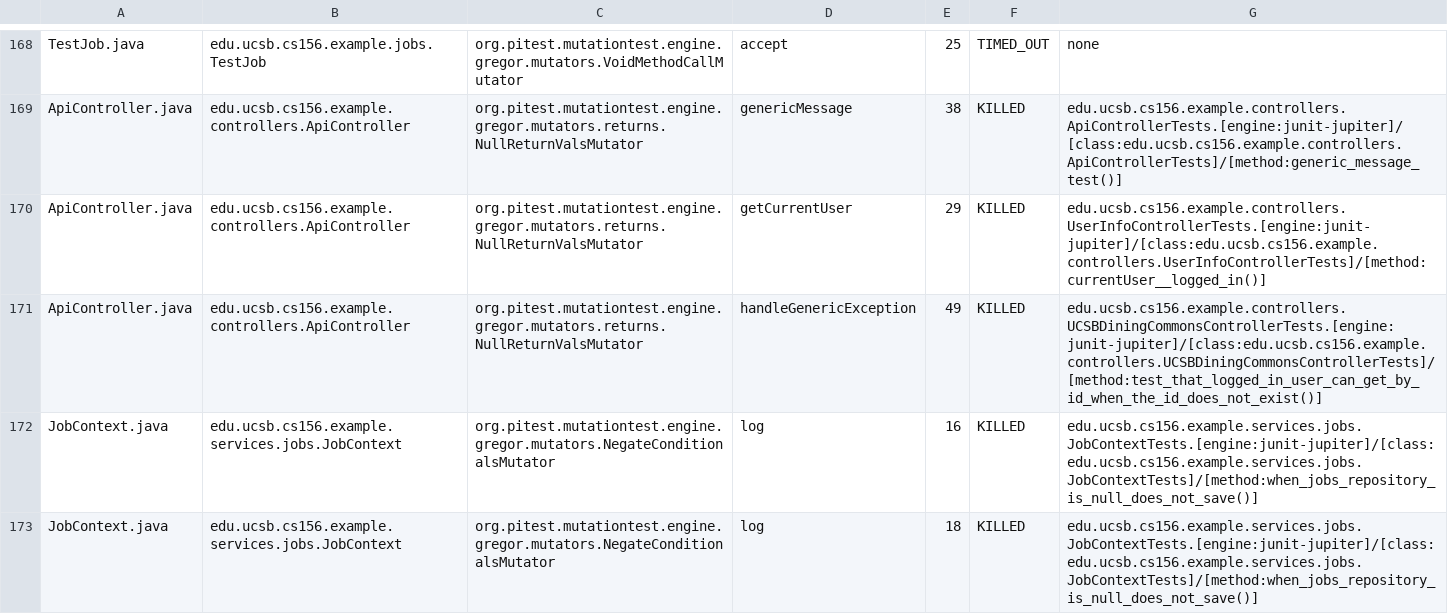
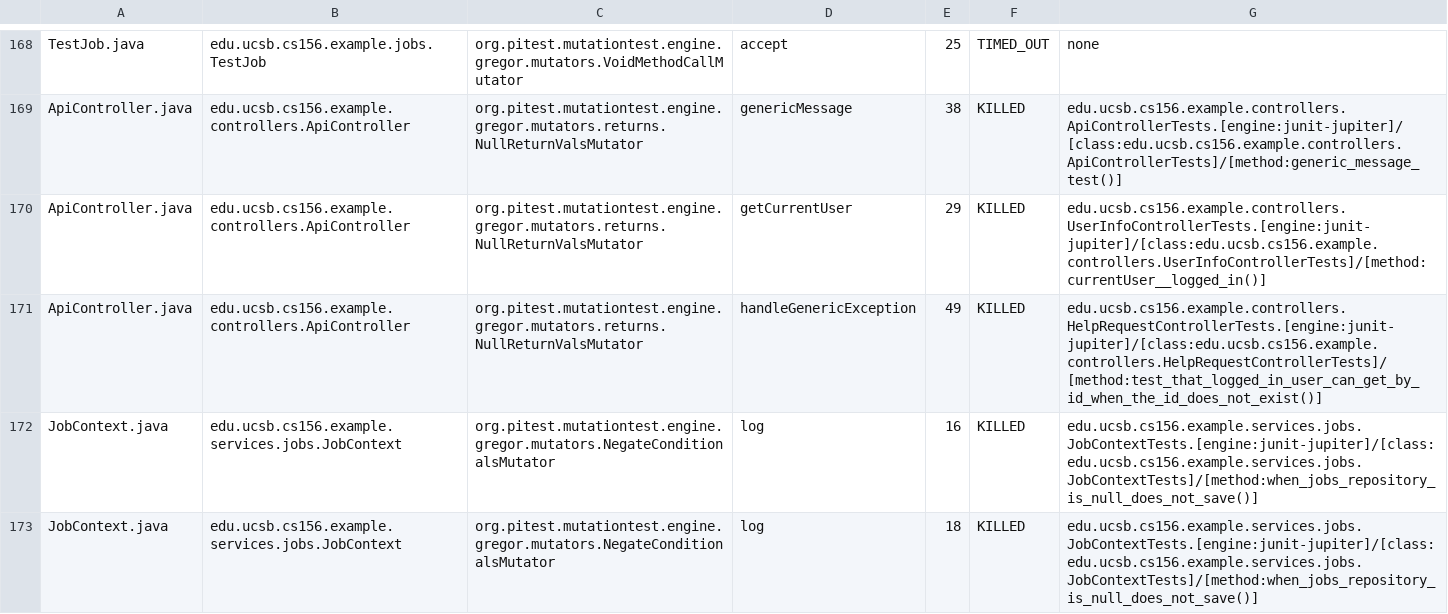
Before and after one commit to ucsb-cs156-s25/team01-s25-11, a CSV file: pitest/mutations.csv, drawn as a sheet; only a part is shown, gaps mark what is left out.

Commit message:
Deploying to gh-pages from @ ucsb-cs156-s25/team01-s25-11@51f8a1ee03ff82cdb8bd99f6c5242fbf0d76c320 🚀

```diff
--- a/pitest/mutations.csv
+++ b/pitest/mutations.csv
@@ -170,3 +170,3 @@ ApiController.java,edu.ucsb.cs156.example.controllers.ApiController,org.pitest.m
 ApiController.java,edu.ucsb.cs156.example.controllers.ApiController,org.pitest.mutationtest.engine.gregor.mutators.returns.NullReturnValsMutator,getCurrentUser,29,KILLED,edu.ucsb.cs156.example.controllers.UserInfoControllerTests.[engine:junit-jupiter]/[class:edu.ucsb.cs156.example.controllers.UserInfoControllerTests]/[method:currentUser__logged_in()]
-ApiController.java,edu.ucsb.cs156.example.controllers.ApiController,org.pitest.mutationtest.engine.gregor.mutators.returns.NullReturnValsMutator,handleGenericException,49,KILLED,edu.ucsb.cs156.example.controllers.UCSBDiningCommonsControllerTests.[engine:junit-jupiter]/[class:edu.ucsb.cs156.example.controllers.UCSBDiningCommonsControllerTests]/[method:test_that_logged_in_user_can_get_by_id_when_the_id_does_not_exist()]
+ApiController.java,edu.ucsb.cs156.example.controllers.ApiController,org.pitest.mutationtest.engine.gregor.mutators.returns.NullReturnValsMutator,handleGenericException,49,KILLED,edu.ucsb.cs156.example.controllers.HelpRequestControllerTests.[engine:junit-jupiter]/[class:edu.ucsb.cs156.example.controllers.HelpRequestControllerTests]/[method:test_that_logged_in_user_can_get_by_id_when_the_id_does_not_exist()]
 JobContext.java,edu.ucsb.cs156.example.services.jobs.JobContext,org.pitest.mutationtest.engine.gregor.mutators.NegateConditionalsMutator,log,16,KILLED,edu.ucsb.cs156.example.services.jobs.JobContextTests.[engine:junit-jupiter]/[class:edu.ucsb.cs156.example.services.jobs.JobContextTests]/[method:when_jobs_repository_is_null_does_not_save()]
```
Also changed, not shown: 21 other files.
